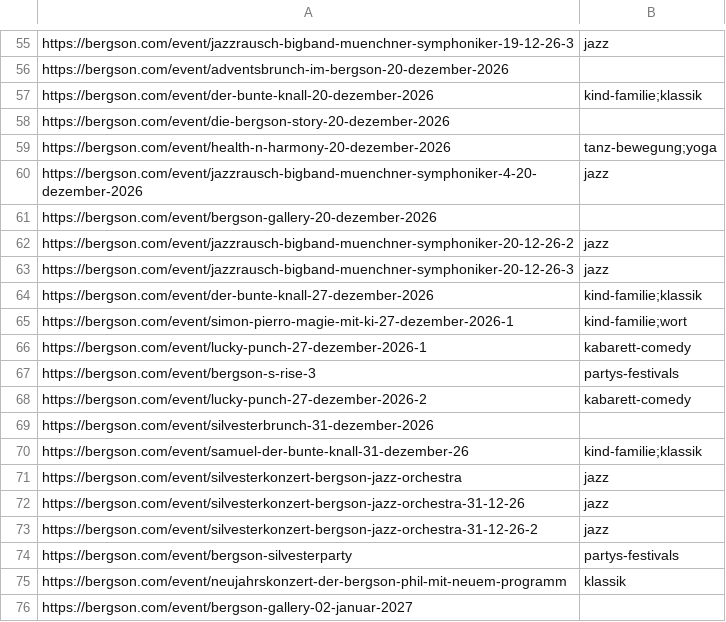
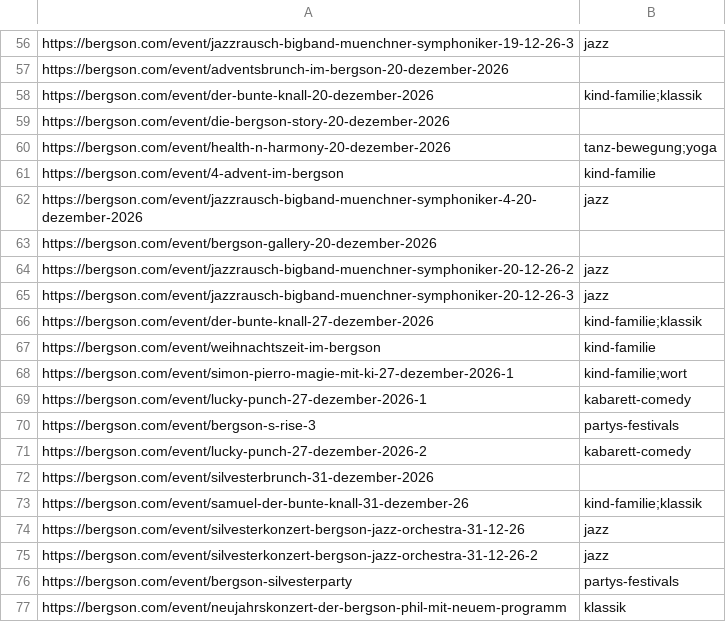
Before and after one commit to HolgerKurtz/event-pagefeeds, a CSV file: feeds/bergson.csv, drawn as a sheet; only a part is shown, gaps mark what is left out; the shorter side is filled out with more unchanged rows; removed rows and columns are numbered as before the commit, all else as after; the diff covers the shown part only; the diff names each change by its address in the sheet, - before the commit and + after, or states it on an @@ line.

```diff
--- a/feeds/bergson.csv
+++ b/feeds/bergson.csv
+row 61: https://bergson.com/event/4-advent-im-bergson | kind-familie
+row 67: https://bergson.com/event/weihnachtszeit-im-bergson | kind-familie
-row 71: https://bergson.com/event/silvesterkonzert-bergson-jazz-orchestra | jazz
```
Also changed, not shown: 3 added rows and 2 removed rows elsewhere in this file, feeds/staatsoper.csv, 3 other files.
